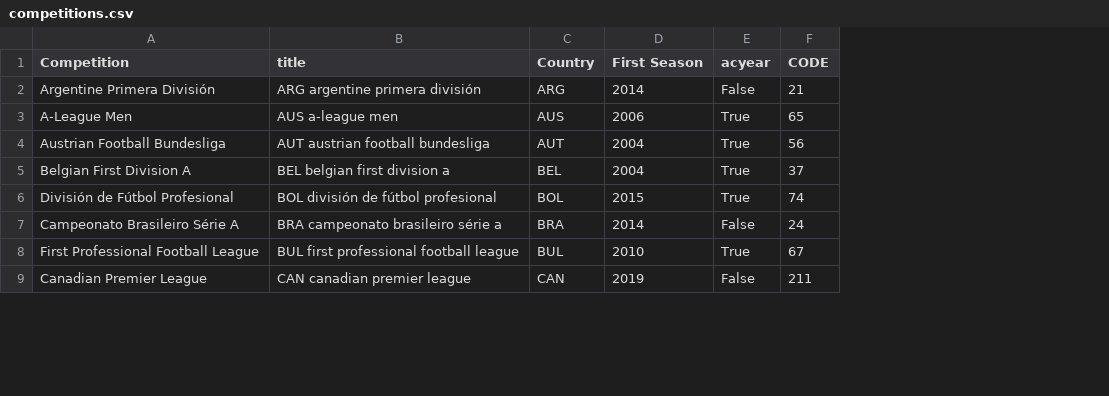
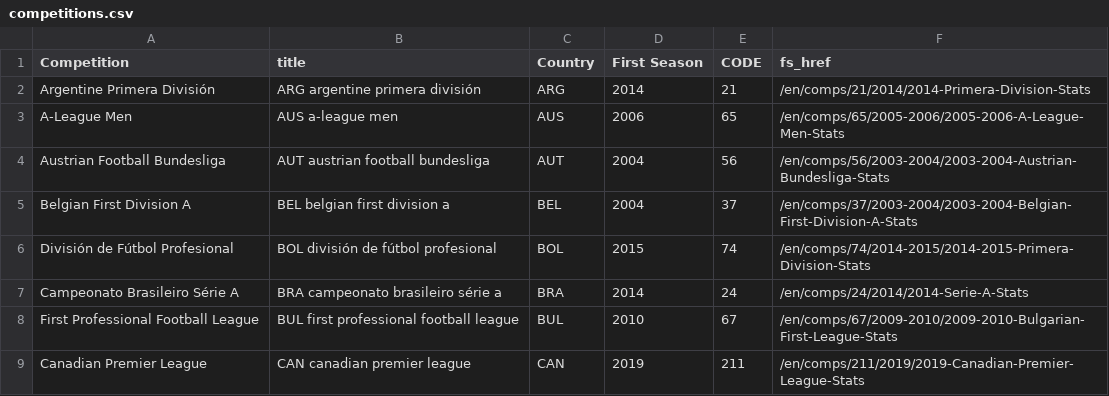
Before and after one commit to martinbog19/premier-league-predictor, a CSV file: competitions.csv, drawn as a sheet; only a part is shown; removed rows and columns are numbered as before the commit, all else as after; the diff names each change by its address in the sheet, - before the commit and + after, or states it on an @@ line.

```diff
--- a/competitions.csv
+++ b/competitions.csv
-column E (acyear), rows 2-9: False | True | True | True | True | False | True | False
+column F (fs_href), rows 2-9: /en/comps/21/2014/2014-Primera-Division-Stats | /en/comps/65/2005-2006/2005-2006-A-League-Men-Stats | /en/comps/56/2003-2004/2003-2004-Austrian-Bundesliga-Stats | /en/comps/37/2003-2004/2003-2004-Belgian-First-Division-A-Stats | /en/comps/74/2014-2015/2014-2015-Primera-Division-Stats | /en/comps/24/2014/2014-Serie-A-Stats | /en/comps/67/2009-2010/2009-2010-Bulgarian-First-League-Stats | /en/comps/211/2019/2019-Canadian-Premier-League-Stats
```
Also changed, not shown: 7 other files.
